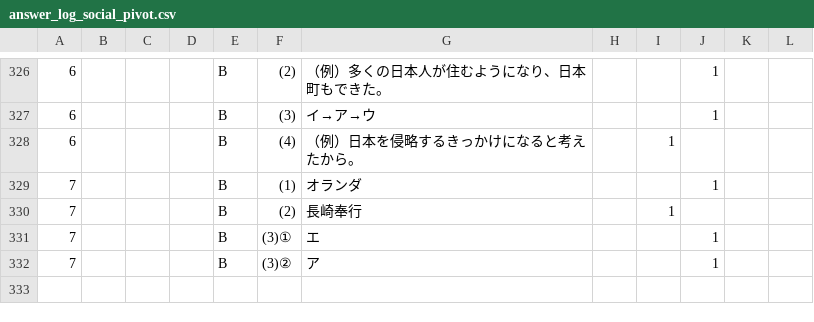
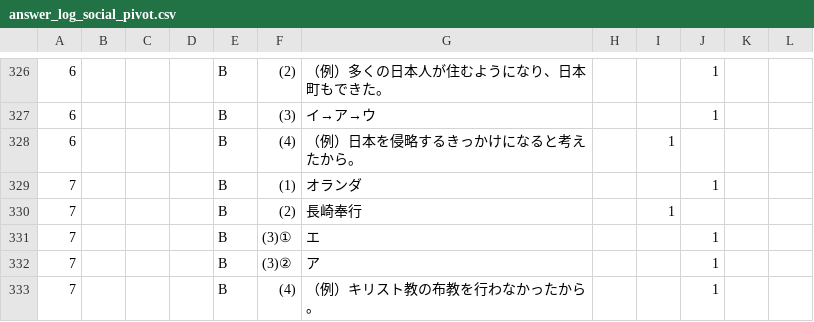
Before and after one commit to rebale-minobe/RIA, a CSV file: data/answer_log_social_pivot.csv, drawn as a sheet; only a part is shown, gaps mark what is left out; the diff names each change by its address in the sheet, - before the commit and + after, or states it on an @@ line.

Commit message:
[social] maru: p7 B (4)

```diff
--- a/data/answer_log_social_pivot.csv
+++ b/data/answer_log_social_pivot.csv
+row 333: 7 |  |  |  | B | (4) | （例）キリスト教の布教を行わなかったから。 |  |  | 1
```
